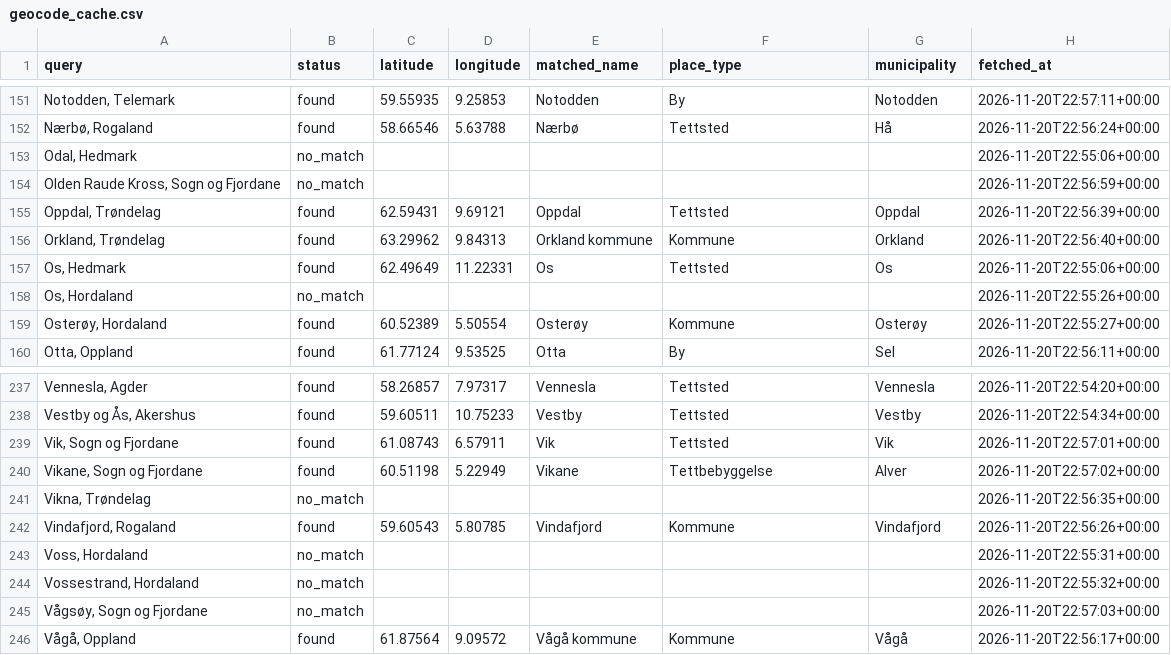
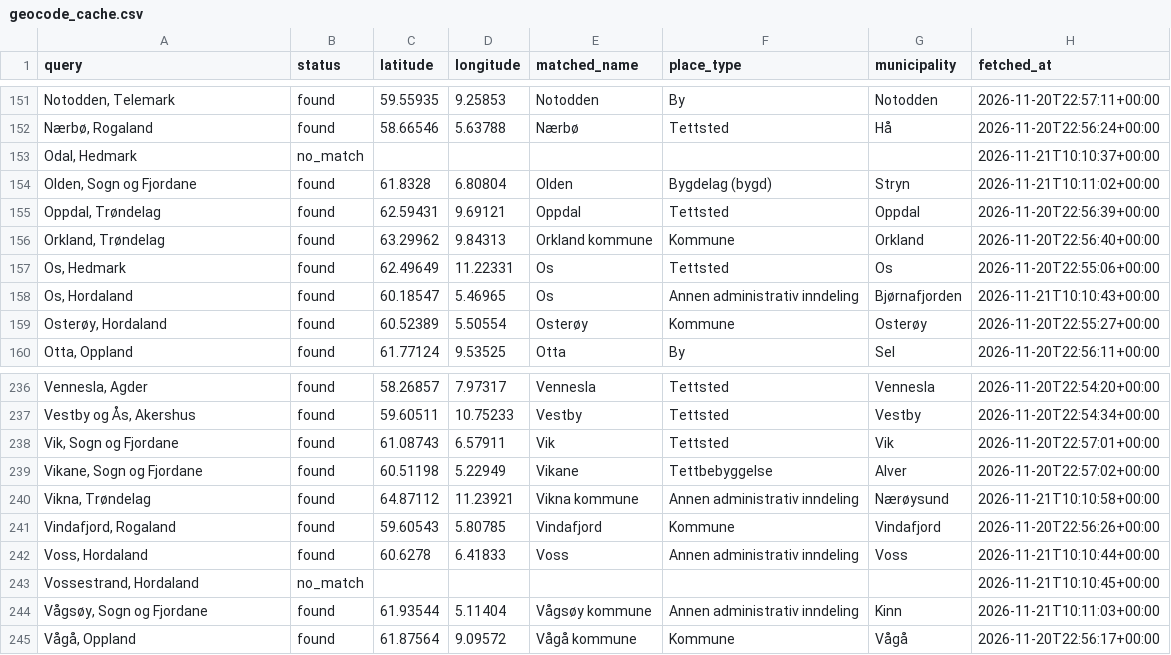
Before and after one commit to Manteplante/local-branch-overview-norway, a CSV file: data/geocode_cache.csv, drawn as a sheet; only a part is shown, gaps mark what is left out; the diff covers the shown part only.

Commit message:
feat: geocode more branches: cross-county districts, former municipalities, name parts

```diff
--- a/data/geocode_cache.csv
+++ b/data/geocode_cache.csv
@@ -152,4 +152,4 @@ query,status,latitude,longitude,matched_name,place_type,municipality,fetched_at
 "Nærbø, Rogaland",found,58.66546,5.63788,Nærbø,Tettsted,Hå,2026-11-20T22:56:24+00:00
-"Odal, Hedmark",no_match,,,,,,2026-11-20T22:55:06+00:00
-"Olden Raude Kross, Sogn og Fjordane",no_match,,,,,,2026-11-20T22:56:59+00:00
+"Odal, Hedmark",no_match,,,,,,2026-11-21T10:10:37+00:00
+"Olden, Sogn og Fjordane",found,61.8328,6.80804,Olden,Bygdelag (bygd),Stryn,2026-11-21T10:11:02+00:00
 "Oppdal, Trøndelag",found,62.59431,9.69121,Oppdal,Tettsted,Oppdal,2026-11-20T22:56:39+00:00
@@ -157,3 +157,3 @@ query,status,latitude,longitude,matched_name,place_type,municipality,fetched_at
 "Os, Hedmark",found,62.49649,11.22331,Os,Tettsted,Os,2026-11-20T22:55:06+00:00
-"Os, Hordaland",no_match,,,,,,2026-11-20T22:55:26+00:00
+"Os, Hordaland",found,60.18547,5.46965,Os,Annen administrativ inndeling,Bjørnafjorden,2026-11-21T10:10:43+00:00
 "Osterøy, Hordaland",found,60.52389,5.50554,Osterøy,Kommune,Osterøy,2026-11-20T22:55:27+00:00
@@ -240,7 +239,7 @@ query,status,latitude,longitude,matched_name,place_type,municipality,fetched_at
 "Vikane, Sogn og Fjordane",found,60.51198,5.22949,Vikane,Tettbebyggelse,Alver,2026-11-20T22:57:02+00:00
-"Vikna, Trøndelag",no_match,,,,,,2026-11-20T22:56:35+00:00
+"Vikna, Trøndelag",found,64.87112,11.23921,Vikna kommune,Annen administrativ inndeling,Nærøysund,2026-11-21T10:10:58+00:00
 "Vindafjord, Rogaland",found,59.60543,5.80785,Vindafjord,Kommune,Vindafjord,2026-11-20T22:56:26+00:00
-"Voss, Hordaland",no_match,,,,,,2026-11-20T22:55:31+00:00
-"Vossestrand, Hordaland",no_match,,,,,,2026-11-20T22:55:32+00:00
-"Vågsøy, Sogn og Fjordane",no_match,,,,,,2026-11-20T22:57:03+00:00
+"Voss, Hordaland",found,60.6278,6.41833,Voss,Annen administrativ inndeling,Voss,2026-11-21T10:10:44+00:00
+"Vossestrand, Hordaland",no_match,,,,,,2026-11-21T10:10:45+00:00
+"Vågsøy, Sogn og Fjordane",found,61.93544,5.11404,Vågsøy kommune,Annen administrativ inndeling,Kinn,2026-11-21T10:11:03+00:00
 "Vågå, Oppland",found,61.87564,9.09572,Vågå kommune,Kommune,Vågå,2026-11-20T22:56:17+00:00
```
Also changed, not shown: 1 removed row and 153 edited cells elsewhere in this file, data/tables/branches.csv, 5 other files.
